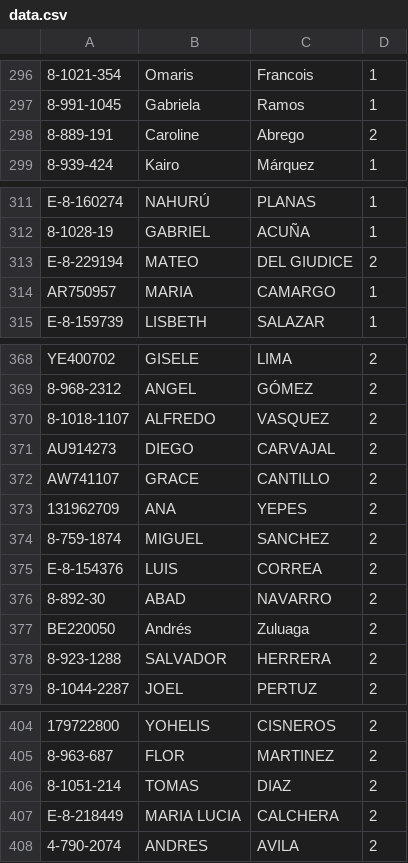
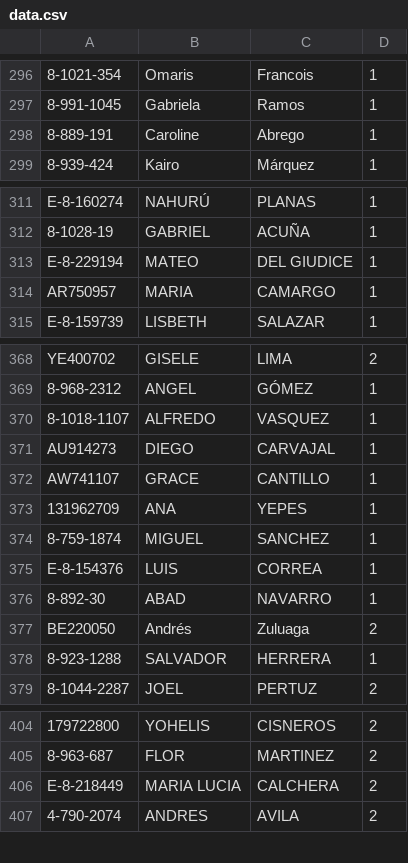
Before and after one commit to Easy-Drive-Consultas/web, a CSV file: data.csv, drawn as a sheet; only a part is shown, gaps mark what is left out; the diff covers the shown part only; the diff names each change by its address in the sheet, - before the commit and + after, or states it on an @@ line.

```diff
--- a/data.csv
+++ b/data.csv
-D298: 2
+D298: 1
-D313: 2
+D313: 1
-D369:D376: 2
+D369:D376: 1
-D378: 2
+D378: 1
-row 406: 8-1051-214 | TOMAS | DIAZ | 2
```
Also changed, not shown: 26 edited cells elsewhere in this file.
